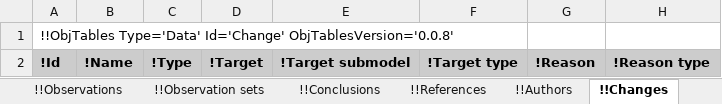
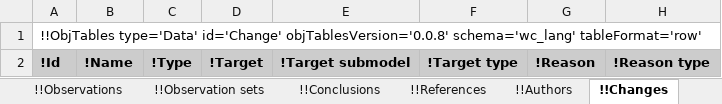
Before and after one commit to KarrLab/intro_to_wc_modeling, an Excel workbook: intro_to_wc_modeling/wc_modeling/wc_lang_tutorial/examples/example_model.xlsx, sheet !!Changes, drawn as a sheet; only a part is shown; values as stored, in another font and other column widths than the file's, no borders; the diff names each change by its address in the sheet, - before the commit and + after, or states it on an @@ line.

Commit message:
updating for obj_tables and wc_lang

```diff
--- a/intro_to_wc_modeling/wc_modeling/wc_lang_tutorial/examples/example_model.xlsx (sheet !!Changes)
+++ b/intro_to_wc_modeling/wc_modeling/wc_lang_tutorial/examples/example_model.xlsx (sheet !!Changes)
-A1: !!ObjTables Type='Data' Id='Change' ObjTablesVersion='0.0.8'
+A1: !!ObjTables type='Data' id='Change' objTablesVersion='0.0.8' schema='wc_lang' tableFormat='row'
```
Also changed, not shown: sheet !!_Table of contents, sheet !!Authors, sheet !!Environment, sheet !!Taxon, sheet !!Observables, sheet !!Stop conditions, 17 more sheets.
